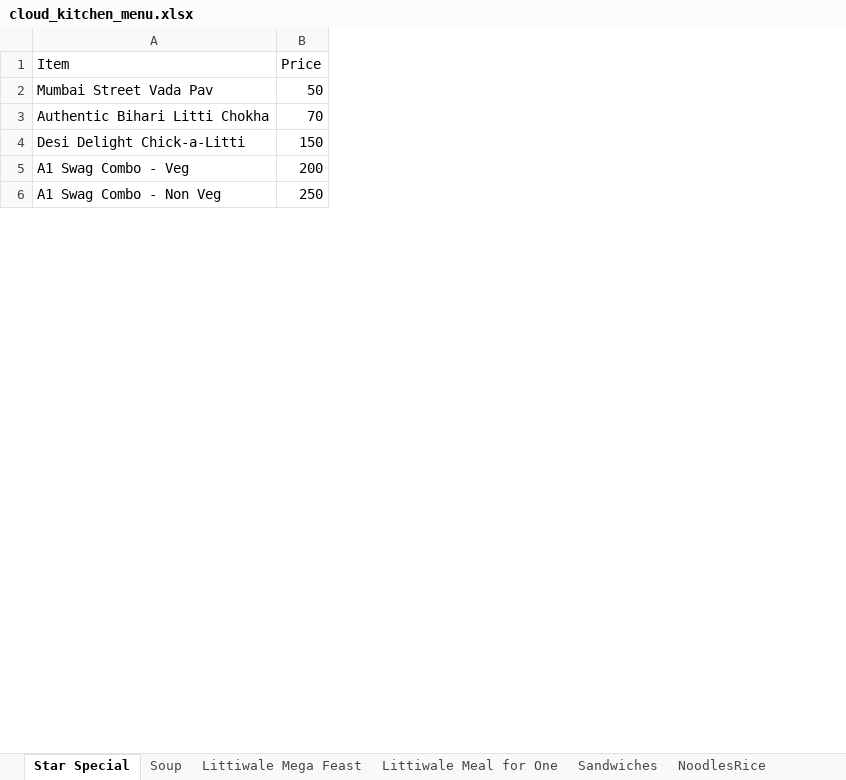
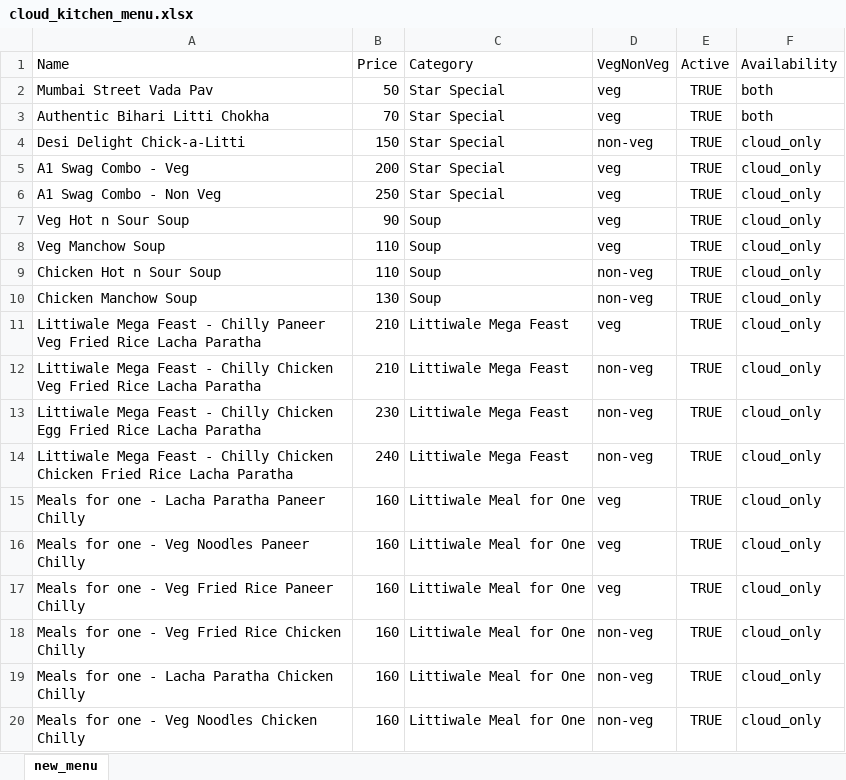
Before and after one commit to Littiwale/LittiwaleAdmin, an Excel workbook: cloud_kitchen_menu.xlsx, sheet new_menu, drawn as a sheet; only a part is shown; values as stored, in another font and other column widths than the file's, no borders; removed rows and columns are numbered as before the commit, all else as after; the diff covers the shown part only; the diff names each change by its address in the sheet, - before the commit and + after, or states it on an @@ line.

Commit message:
chore: sync cloud kitchen excel menu data source with current prices

```diff
--- a/cloud_kitchen_menu.xlsx (sheet new_menu)
+++ b/cloud_kitchen_menu.xlsx (sheet new_menu)
-sheet tab: Star Special
+sheet tab: new_menu
-sheet tab: Soup
-sheet tab: Littiwale Mega Feast
-sheet tab: Littiwale Meal for One
-sheet tab: Sandwiches
-sheet tab: NoodlesRice
-column A (Item), rows 2-6: Mumbai Street Vada Pav | Authentic Bihari Litti Chokha | Desi Delight Chick-a-Litti | A1 Swag Combo - Veg | A1 Swag Combo - Non Veg
+column A (Name), rows 2-6: Mumbai Street Vada Pav | Authentic Bihari Litti Chokha | Desi Delight Chick-a-Litti | A1 Swag Combo - Veg | A1 Swag Combo - Non Veg
+column C (Category), rows 2-6: all Star Special
+column D (VegNonVeg), rows 2-6: veg | veg | non-veg | veg | veg
+column E (Active), rows 2-6: all TRUE
+column F (Availability), rows 2-6: both | both | cloud_only | cloud_only | cloud_only
+row 7: Veg Hot n Sour Soup | 90 | Soup | veg | TRUE | cloud_only
+row 8: Veg Manchow Soup | 110 | Soup | veg | TRUE | cloud_only
+row 9: Chicken Hot n Sour Soup | 110 | Soup | non-veg | TRUE | cloud_only
+row 10: Chicken Manchow Soup | 130 | Soup | non-veg | TRUE | cloud_only
+row 11: Littiwale Mega Feast - Chilly Paneer Veg Fried Rice Lacha Paratha | 210 | Littiwale Mega Feast | veg | TRUE | cloud_only
+row 12: Littiwale Mega Feast - Chilly Chicken Veg Fried Rice Lacha Paratha | 210 | Littiwale Mega Feast | non-veg | TRUE | cloud_only
+row 13: Littiwale Mega Feast - Chilly Chicken Egg Fried Rice Lacha Paratha | 230 | Littiwale Mega Feast | non-veg | TRUE | cloud_only
+row 14: Littiwale Mega Feast - Chilly Chicken Chicken Fried Rice Lacha Paratha | 240 | Littiwale Mega Feast | non-veg | TRUE | cloud_only
+row 15: Meals for one - Lacha Paratha Paneer Chilly | 160 | Littiwale Meal for One | veg | TRUE | cloud_only
+row 16: Meals for one - Veg Noodles Paneer Chilly | 160 | Littiwale Meal for One | veg | TRUE | cloud_only
+row 17: Meals for one - Veg Fried Rice Paneer Chilly | 160 | Littiwale Meal for One | veg | TRUE | cloud_only
+row 18: Meals for one - Veg Fried Rice Chicken Chilly | 160 | Littiwale Meal for One | non-veg | TRUE | cloud_only
+row 19: Meals for one - Lacha Paratha Chicken Chilly | 160 | Littiwale Meal for One | non-veg | TRUE | cloud_only
+row 20: Meals for one - Veg Noodles Chicken Chilly | 160 | Littiwale Meal for One | non-veg | TRUE | cloud_only
```
Also changed, not shown: 125 added rows elsewhere in this sheet, other sheet tabs.
